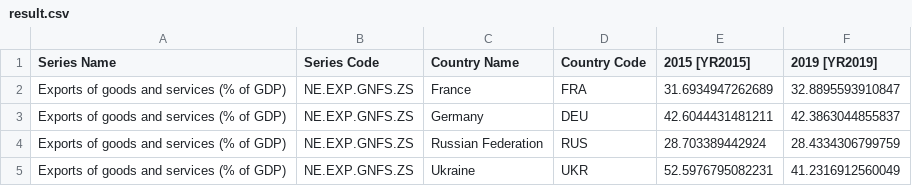
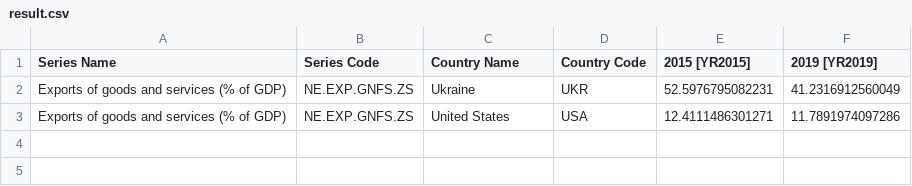
Before and after one commit to cypher2213/CSV_JSON_Python_Lab, a CSV file: result.csv, drawn as a sheet.

```diff
--- a/result.csv
+++ b/result.csv
@@ -1,5 +1,3 @@
 Series Name,Series Code,Country Name,Country Code,2015 [YR2015],2019 [YR2019]
-Exports of goods and services (% of GDP),NE.EXP.GNFS.ZS,France,FRA,31.6934947262689,32.8895593910847
-Exports of goods and services (% of GDP),NE.EXP.GNFS.ZS,Germany,DEU,42.6044431481211,42.3863044855837
-Exports of goods and services (% of GDP),NE.EXP.GNFS.ZS,Russian Federation,RUS,28.703389442924,28.4334306799759
 Exports of goods and services (% of GDP),NE.EXP.GNFS.ZS,Ukraine,UKR,52.5976795082231,41.2316912560049
+Exports of goods and services (% of GDP),NE.EXP.GNFS.ZS,United States,USA,12.4111486301271,11.7891974097286
```
Also changed, not shown: 4 other files.
